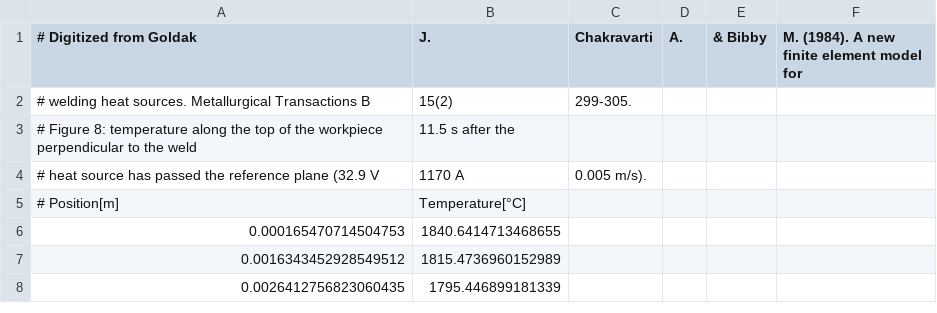
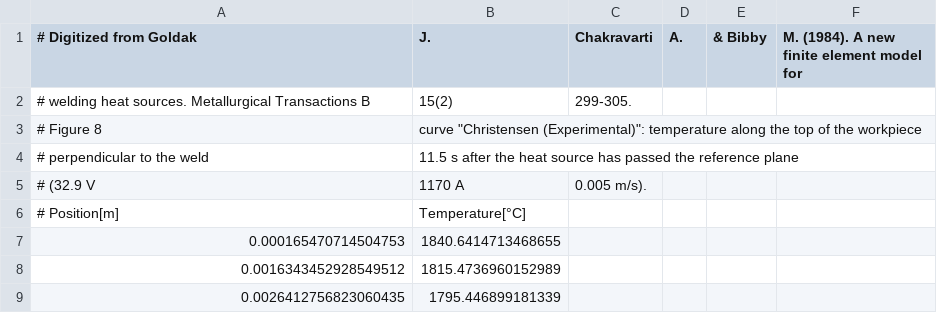
Before and after one commit to Raiden-Numerics/mufem, a CSV file: Thermal/Goldak_1984_Welding_Heat_Source/data/Temperature_vs_Position.csv, drawn as a sheet; only a part is shown.

Commit message:
Apply the Goldak Eq. (18) heat loss as H (T - T0), insulate the surface under the arc, check against the measured profile, and add create_scene.py

```diff
--- a/Thermal/Goldak_1984_Welding_Heat_Source/data/Temperature_vs_Position.csv
+++ b/Thermal/Goldak_1984_Welding_Heat_Source/data/Temperature_vs_Position.csv
@@ -2,4 +2,5 @@
 # welding heat sources. Metallurgical Transactions B, 15(2), 299-305.
-# Figure 8: temperature along the top of the workpiece perpendicular to the weld, 11.5 s after the
-# heat source has passed the reference plane (32.9 V, 1170 A, 0.005 m/s).
+# Figure 8, curve "Christensen (Experimental)": temperature along the top of the workpiece
+# perpendicular to the weld, 11.5 s after the heat source has passed the reference plane
+# (32.9 V, 1170 A, 0.005 m/s).
 # Position[m], Temperature[°C]
```
Also changed, not shown: 6 other files.
